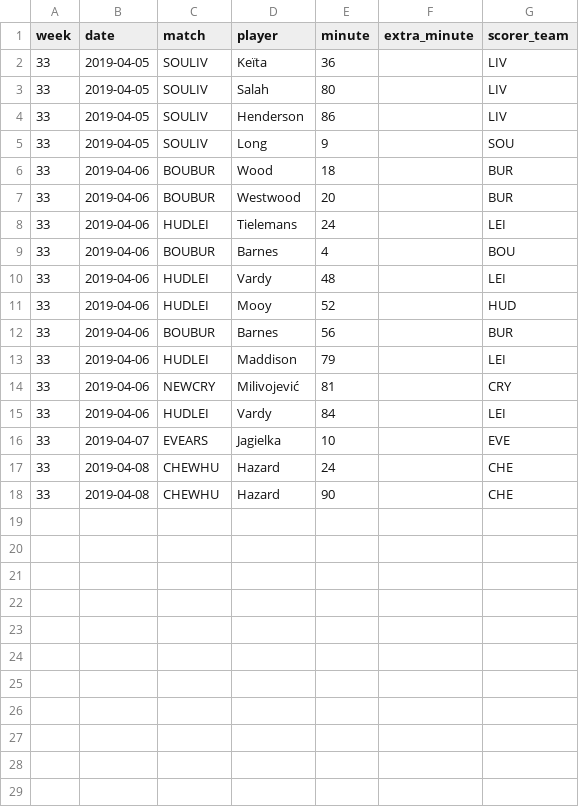
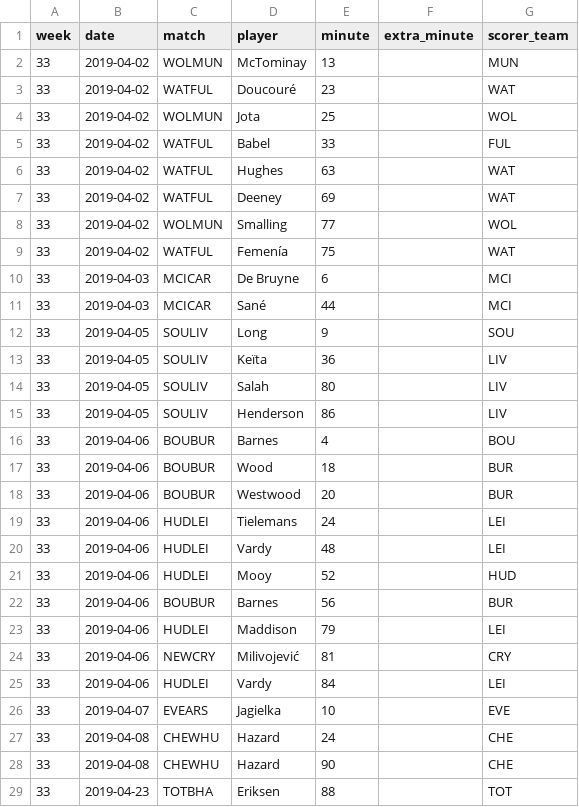
Before and after one commit to bakdata/google-airflow-premier-league, a CSV file: data/scorer/scorer-33.csv, drawn as a sheet.

```diff
--- a/data/scorer/scorer-33.csv
+++ b/data/scorer/scorer-33.csv
@@ -1,2 +1,13 @@
 week,date,match,player,minute,extra_minute,scorer_team
+33,2019-04-02,WOLMUN,McTominay,13,,MUN
+33,2019-04-02,WATFUL,Doucouré,23,,WAT
+33,2019-04-02,WOLMUN,Jota,25,,WOL
+33,2019-04-02,WATFUL,Babel,33,,FUL
+33,2019-04-02,WATFUL,Hughes,63,,WAT
+33,2019-04-02,WATFUL,Deeney,69,,WAT
+33,2019-04-02,WOLMUN,Smalling,77,,WOL
+33,2019-04-02,WATFUL,Femenía,75,,WAT
+33,2019-04-03,MCICAR,De Bruyne,6,,MCI
+33,2019-04-03,MCICAR,Sané,44,,MCI
+33,2019-04-05,SOULIV,Long,9,,SOU
 33,2019-04-05,SOULIV,Keïta,36,,LIV
@@ -4,3 +15,3 @@ week,date,match,player,minute,extra_minute,scorer_team
 33,2019-04-05,SOULIV,Henderson,86,,LIV
-33,2019-04-05,SOULIV,Long,9,,SOU
+33,2019-04-06,BOUBUR,Barnes,4,,BOU
 33,2019-04-06,BOUBUR,Wood,18,,BUR
@@ -8,3 +19,2 @@ week,date,match,player,minute,extra_minute,scorer_team
 33,2019-04-06,HUDLEI,Tielemans,24,,LEI
-33,2019-04-06,BOUBUR,Barnes,4,,BOU
 33,2019-04-06,HUDLEI,Vardy,48,,LEI
@@ -18 +28,2 @@ week,date,match,player,minute,extra_minute,scorer_team
 33,2019-04-08,CHEWHU,Hazard,90,,CHE
+33,2019-04-23,TOTBHA,Eriksen,88,,TOT
```
Also changed, not shown: data/matchweek/matchweek-31.csv, data/matchweek/matchweek-32.csv, 45 other files.
